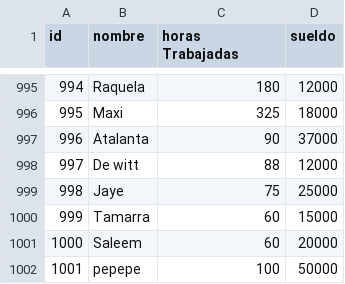
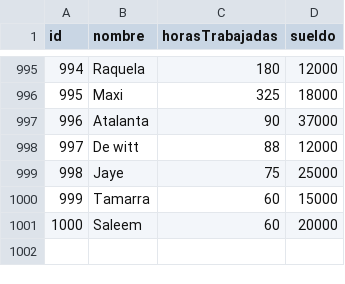
Before and after one commit to Nahuel789/Tp_Laboratorio_I, a CSV file: TP3/data.csv, drawn as a sheet; only a part is shown, gaps mark what is left out; the diff names each change by its address in the sheet, - before the commit and + after, or states it on an @@ line.

```diff
--- a/TP3/data.csv
+++ b/TP3/data.csv
-C1: horas Trabajadas
+C1: horasTrabajadas
-row 1002: 1001 | pepepe | 100 | 50000
```
Also changed, not shown: 19 other files.
